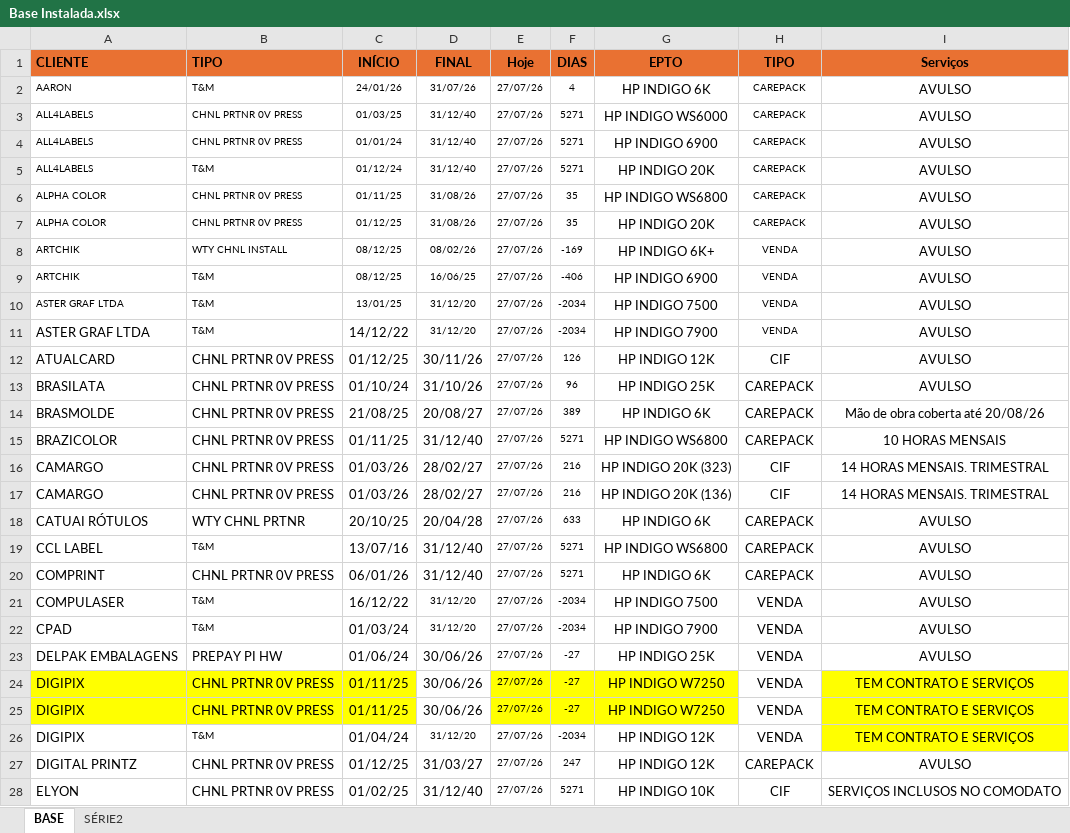
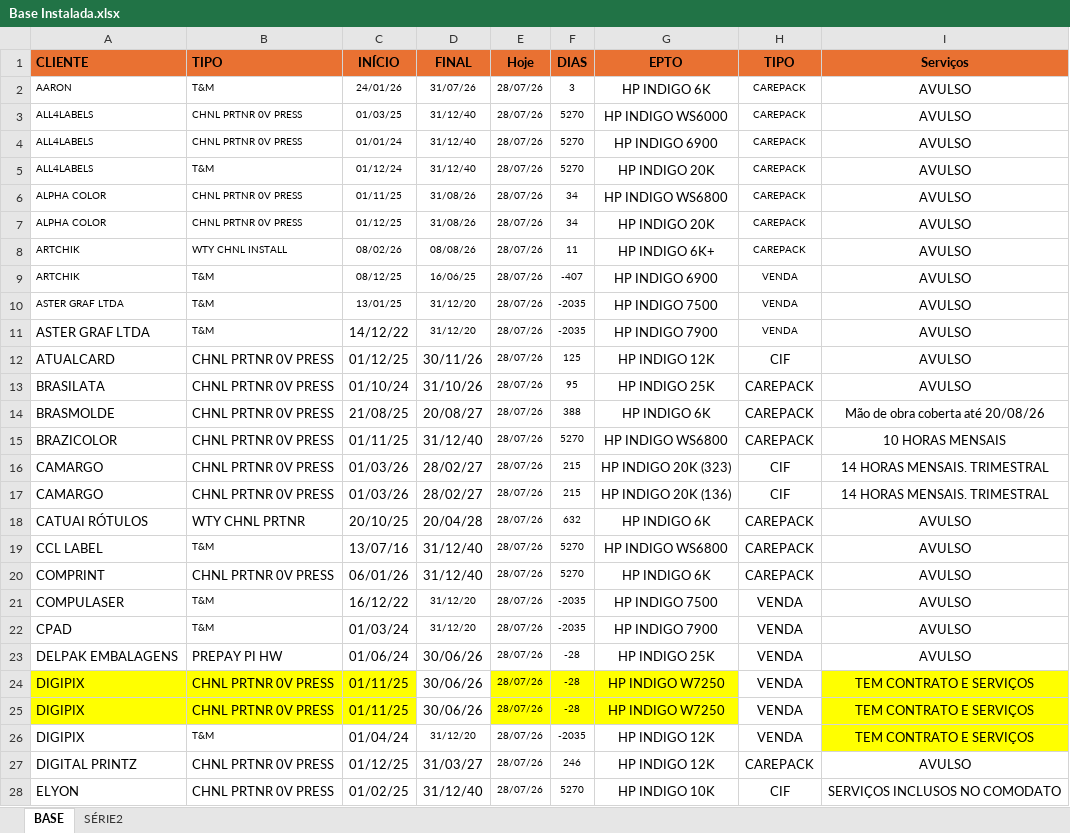
Before and after one commit to Karamith/chatbot-whatsapp-estoque, an Excel workbook: data/Base Instalada.xlsx, sheet BASE, drawn as a sheet; only a part is shown; values as stored, in another font and other column widths than the file's, no borders; the diff covers the shown part only; the diff names each change by its address in the sheet, - before the commit and + after, or states it on an @@ line.

Commit message:
Artchik

```diff
--- a/data/Base Instalada.xlsx (sheet BASE)
+++ b/data/Base Instalada.xlsx (sheet BASE)
-E2:E28 (Hoje): 27/07/26
+E2:E28 (Hoje): 28/07/26
-F2 (DIAS): 4
+F2 (DIAS): 3
-F3:F5 (DIAS): 5271
+F3:F5 (DIAS): 5270
-F6:F7 (DIAS): 35
+F6:F7 (DIAS): 34
-C8 (INÍCIO): 08/12/25
+C8 (INÍCIO): 08/02/26
-D8 (FINAL): 08/02/26
+D8 (FINAL): 08/08/26
-F8 (DIAS): -169
+F8 (DIAS): 11
-H8 (TIPO): VENDA
+H8 (TIPO): CAREPACK
-F9 (DIAS): -406
+F9 (DIAS): -407
-F10:F11 (DIAS): -2034
+F10:F11 (DIAS): -2035
-F12 (DIAS): 126
+F12 (DIAS): 125
-F13 (DIAS): 96
+F13 (DIAS): 95
-F14 (DIAS): 389
+F14 (DIAS): 388
-F15 (DIAS): 5271
+F15 (DIAS): 5270
-F16:F17 (DIAS): 216
+F16:F17 (DIAS): 215
-F18 (DIAS): 633
+F18 (DIAS): 632
-F19:F20 (DIAS): 5271
+F19:F20 (DIAS): 5270
-F21:F22 (DIAS): -2034
+F21:F22 (DIAS): -2035
-F23:F25 (DIAS): -27
+F23:F25 (DIAS): -28
-F26 (DIAS): -2034
+F26 (DIAS): -2035
-F27 (DIAS): 247
+F27 (DIAS): 246
-F28 (DIAS): 5271
+F28 (DIAS): 5270
```
Also changed, not shown: 158 edited cells elsewhere in this sheet.
